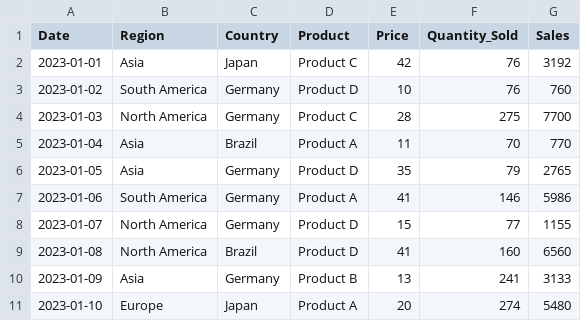
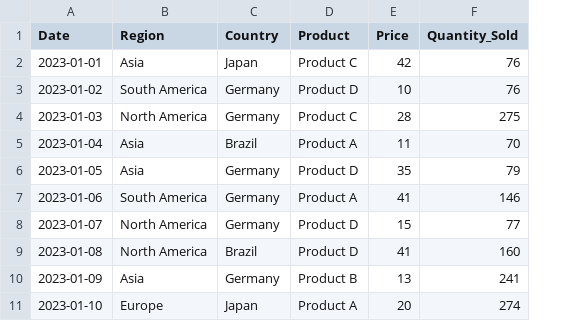
Before and after one commit to segdfbn/sales_analysis, a CSV file: data/sales_data.csv, drawn as a sheet; only a part is shown; the diff names each change by its address in the sheet, - before the commit and + after, or states it on an @@ line.

Commit message:
Add synthetic data generation script and update .gitignore; modify app.py to read from CSV

```diff
--- a/data/sales_data.csv
+++ b/data/sales_data.csv
-column G (Sales), rows 2-11: 3192 | 760 | 7700 | 770 | 2765 | 5986 | 1155 | 6560 | 3133 | 5480
```
Also changed, not shown: 5 other files.
